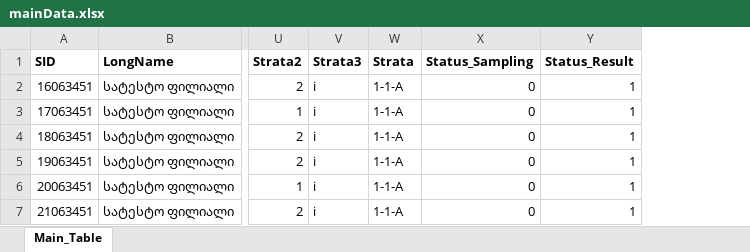
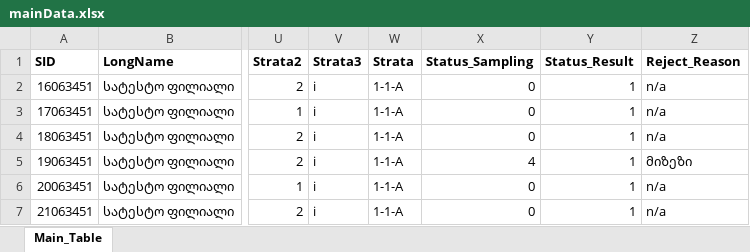
Before and after one commit to likagogishvili/Chanacvleba, an Excel workbook: server/data/mainData.xlsx, sheet Main_Table, drawn as a sheet; only a part is shown, gaps mark what is left out; values as stored, in another font and other column widths than the file's, no borders; the diff names each change by its address in the sheet, - before the commit and + after, or states it on an @@ line.

```diff
--- a/server/data/mainData.xlsx (sheet Main_Table)
+++ b/server/data/mainData.xlsx (sheet Main_Table)
+column Z (Reject_Reason), rows 2-7: n/a | n/a | n/a | მიზეზი | n/a | n/a
-X5 (Status_Sampling): 0
+X5 (Status_Sampling): 4
```
Also changed, not shown: 9 other files.
